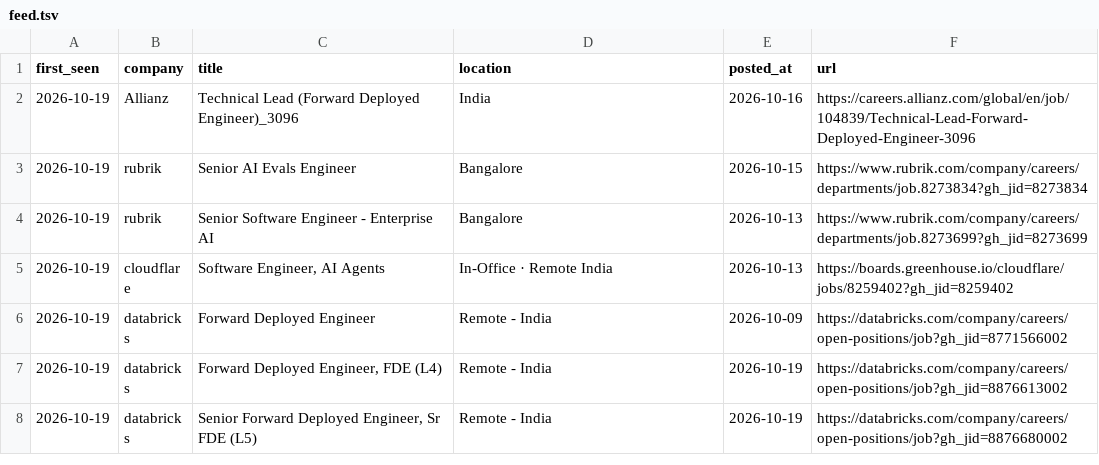
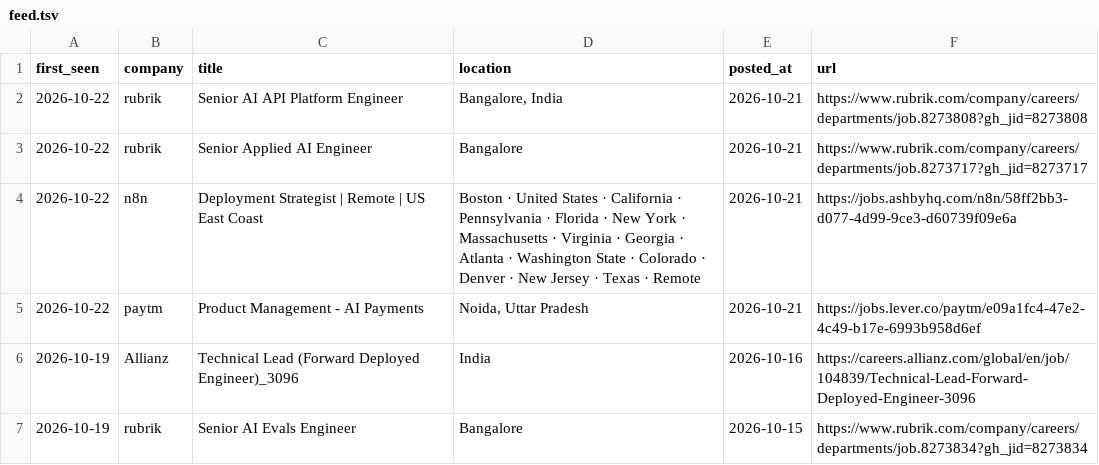
Before and after one commit to ayushbunny11/career-scanner-claude, a TSV file: data/feed.tsv, drawn as a sheet; only a part is shown; the shorter side is filled out with more unchanged rows.

```diff
--- a/data/feed.tsv
+++ b/data/feed.tsv
@@ -1,2 +1,6 @@
 first_seen	company	title	location	posted_at	url
+2026-10-22	rubrik	Senior AI API Platform Engineer	Bangalore, India	2026-10-21	https://www.rubrik.com/company/careers/departments/job.8273808?gh_jid=8273808
+2026-10-22	rubrik	Senior Applied AI Engineer	Bangalore	2026-10-21	https://www.rubrik.com/company/careers/departments/job.8273717?gh_jid=8273717
+2026-10-22	n8n	Deployment Strategist | Remote | US East Coast	Boston · United States · California · Pennsylvania · Florida · New York · Massachusetts · Virginia · Georgia · Atlanta · Washington State · Colorado · Denver · New Jersey · Texas · Remote	2026-10-21	https://jobs.ashbyhq.com/n8n/58ff2bb3-d077-4d99-9ce3-d60739f09e6a
+2026-10-22	paytm	Product Management - AI Payments	Noida, Uttar Pradesh	2026-10-21	https://jobs.lever.co/paytm/e09a1fc4-47e2-4c49-b17e-6993b958d6ef
 2026-10-19	Allianz	Technical Lead (Forward Deployed Engineer)_3096	India	2026-10-16	https://careers.allianz.com/global/en/job/104839/Technical-Lead-Forward-Deployed-Engineer-3096
```
Also changed, not shown: data/scan-runs.tsv, 4 other files.
